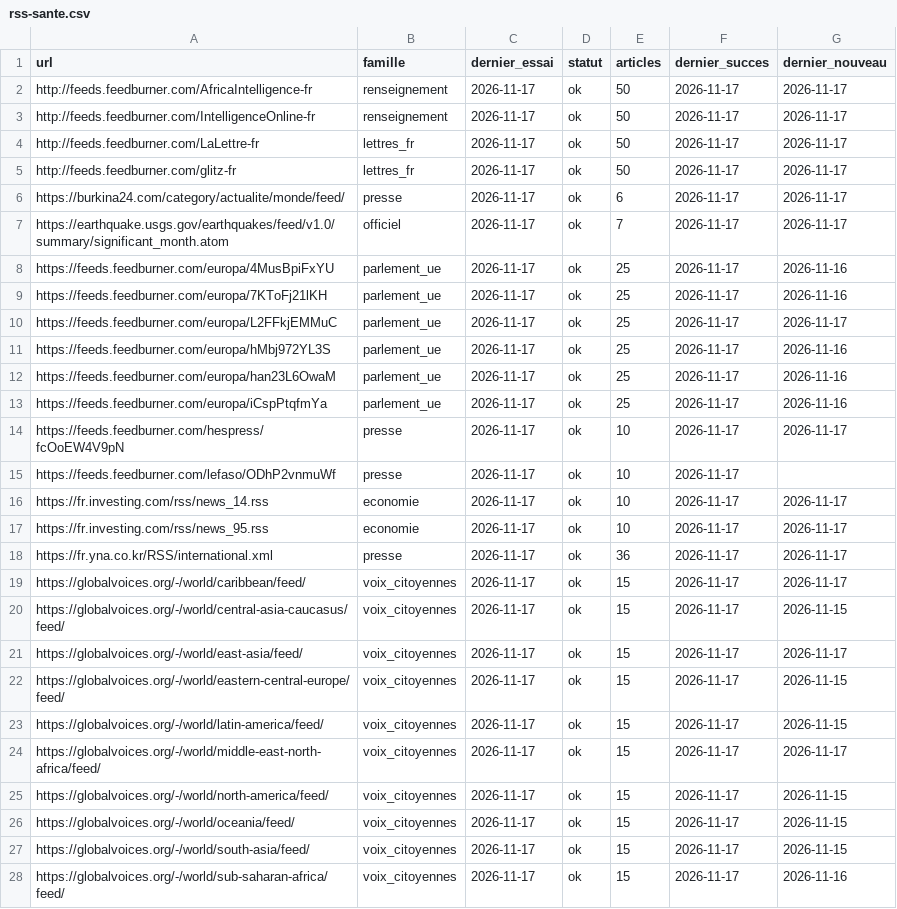
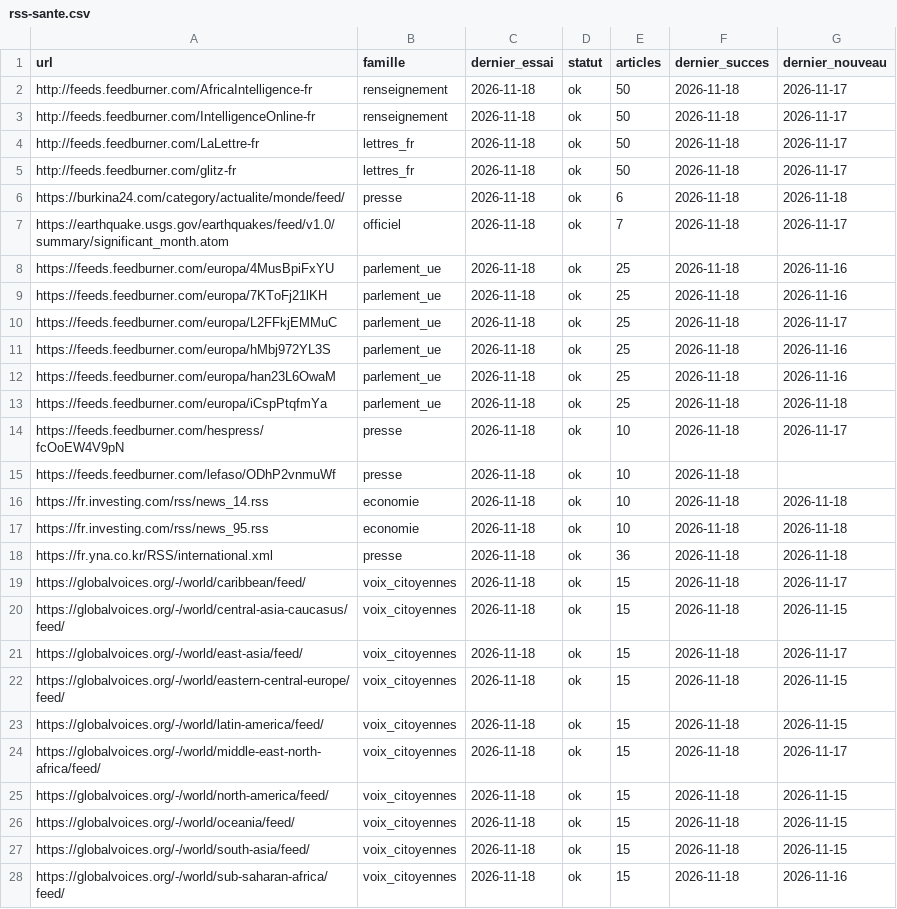
Before and after one commit to salimbenfarhat/metac-bot-template, a CSV file: registre/rss-sante.csv, drawn as a sheet; only a part is shown; the diff covers the shown part only.

```diff
--- a/registre/rss-sante.csv
+++ b/registre/rss-sante.csv
@@ -1,28 +1,28 @@
 url,famille,dernier_essai,statut,articles,dernier_succes,dernier_nouveau
-http://feeds.feedburner.com/AfricaIntelligence-fr,renseignement,2026-11-17,ok,50,2026-11-17,2026-11-17
-http://feeds.feedburner.com/IntelligenceOnline-fr,renseignement,2026-11-17,ok,50,2026-11-17,2026-11-17
-http://feeds.feedburner.com/LaLettre-fr,lettres_fr,2026-11-17,ok,50,2026-11-17,2026-11-17
-http://feeds.feedburner.com/glitz-fr,lettres_fr,2026-11-17,ok,50,2026-11-17,2026-11-17
-https://burkina24.com/category/actualite/monde/feed/,presse,2026-11-17,ok,6,2026-11-17,2026-11-17
-https://earthquake.usgs.gov/earthquakes/feed/v1.0/summary/significant_month.atom,officiel,2026-11-17,ok,7,2026-11-17,2026-11-17
-https://feeds.feedburner.com/europa/4MusBpiFxYU,parlement_ue,2026-11-17,ok,25,2026-11-17,2026-11-16
-https://feeds.feedburner.com/europa/7KToFj21lKH,parlement_ue,2026-11-17,ok,25,2026-11-17,2026-11-16
-https://feeds.feedburner.com/europa/L2FFkjEMMuC,parlement_ue,2026-11-17,ok,25,2026-11-17,2026-11-17
-https://feeds.feedburner.com/europa/hMbj972YL3S,parlement_ue,2026-11-17,ok,25,2026-11-17,2026-11-16
-https://feeds.feedburner.com/europa/han23L6OwaM,parlement_ue,2026-11-17,ok,25,2026-11-17,2026-11-16
-https://feeds.feedburner.com/europa/iCspPtqfmYa,parlement_ue,2026-11-17,ok,25,2026-11-17,2026-11-16
-https://feeds.feedburner.com/hespress/fcOoEW4V9pN,presse,2026-11-17,ok,10,2026-11-17,2026-11-17
-https://feeds.feedburner.com/lefaso/ODhP2vnmuWf,presse,2026-11-17,ok,10,2026-11-17,
-https://fr.investing.com/rss/news_14.rss,economie,2026-11-17,ok,10,2026-11-17,2026-11-17
-https://fr.investing.com/rss/news_95.rss,economie,2026-11-17,ok,10,2026-11-17,2026-11-17
-https://fr.yna.co.kr/RSS/international.xml,presse,2026-11-17,ok,36,2026-11-17,2026-11-17
-https://globalvoices.org/-/world/caribbean/feed/,voix_citoyennes,2026-11-17,ok,15,2026-11-17,2026-11-17
-https://globalvoices.org/-/world/central-asia-caucasus/feed/,voix_citoyennes,2026-11-17,ok,15,2026-11-17,2026-11-15
-https://globalvoices.org/-/world/east-asia/feed/,voix_citoyennes,2026-11-17,ok,15,2026-11-17,2026-11-17
-https://globalvoices.org/-/world/eastern-central-europe/feed/,voix_citoyennes,2026-11-17,ok,15,2026-11-17,2026-11-15
-https://globalvoices.org/-/world/latin-america/feed/,voix_citoyennes,2026-11-17,ok,15,2026-11-17,2026-11-15
-https://globalvoices.org/-/world/middle-east-north-africa/feed/,voix_citoyennes,2026-11-17,ok,15,2026-11-17,2026-11-17
-https://globalvoices.org/-/world/north-america/feed/,voix_citoyennes,2026-11-17,ok,15,2026-11-17,2026-11-15
-https://globalvoices.org/-/world/oceania/feed/,voix_citoyennes,2026-11-17,ok,15,2026-11-17,2026-11-15
-https://globalvoices.org/-/world/south-asia/feed/,voix_citoyennes,2026-11-17,ok,15,2026-11-17,2026-11-15
-https://globalvoices.org/-/world/sub-saharan-africa/feed/,voix_citoyennes,2026-11-17,ok,15,2026-11-17,2026-11-16
+http://feeds.feedburner.com/AfricaIntelligence-fr,renseignement,2026-11-18,ok,50,2026-11-18,2026-11-17
+http://feeds.feedburner.com/IntelligenceOnline-fr,renseignement,2026-11-18,ok,50,2026-11-18,2026-11-17
+http://feeds.feedburner.com/LaLettre-fr,lettres_fr,2026-11-18,ok,50,2026-11-18,2026-11-17
+http://feeds.feedburner.com/glitz-fr,lettres_fr,2026-11-18,ok,50,2026-11-18,2026-11-17
+https://burkina24.com/category/actualite/monde/feed/,presse,2026-11-18,ok,6,2026-11-18,2026-11-18
+https://earthquake.usgs.gov/earthquakes/feed/v1.0/summary/significant_month.atom,officiel,2026-11-18,ok,7,2026-11-18,2026-11-17
+https://feeds.feedburner.com/europa/4MusBpiFxYU,parlement_ue,2026-11-18,ok,25,2026-11-18,2026-11-16
+https://feeds.feedburner.com/europa/7KToFj21lKH,parlement_ue,2026-11-18,ok,25,2026-11-18,2026-11-16
+https://feeds.feedburner.com/europa/L2FFkjEMMuC,parlement_ue,2026-11-18,ok,25,2026-11-18,2026-11-17
+https://feeds.feedburner.com/europa/hMbj972YL3S,parlement_ue,2026-11-18,ok,25,2026-11-18,2026-11-16
+https://feeds.feedburner.com/europa/han23L6OwaM,parlement_ue,2026-11-18,ok,25,2026-11-18,2026-11-16
+https://feeds.feedburner.com/europa/iCspPtqfmYa,parlement_ue,2026-11-18,ok,25,2026-11-18,2026-11-18
+https://feeds.feedburner.com/hespress/fcOoEW4V9pN,presse,2026-11-18,ok,10,2026-11-18,2026-11-17
+https://feeds.feedburner.com/lefaso/ODhP2vnmuWf,presse,2026-11-18,ok,10,2026-11-18,
+https://fr.investing.com/rss/news_14.rss,economie,2026-11-18,ok,10,2026-11-18,2026-11-18
+https://fr.investing.com/rss/news_95.rss,economie,2026-11-18,ok,10,2026-11-18,2026-11-18
+https://fr.yna.co.kr/RSS/international.xml,presse,2026-11-18,ok,36,2026-11-18,2026-11-18
+https://globalvoices.org/-/world/caribbean/feed/,voix_citoyennes,2026-11-18,ok,15,2026-11-18,2026-11-17
+https://globalvoices.org/-/world/central-asia-caucasus/feed/,voix_citoyennes,2026-11-18,ok,15,2026-11-18,2026-11-15
+https://globalvoices.org/-/world/east-asia/feed/,voix_citoyennes,2026-11-18,ok,15,2026-11-18,2026-11-17
+https://globalvoices.org/-/world/eastern-central-europe/feed/,voix_citoyennes,2026-11-18,ok,15,2026-11-18,2026-11-15
+https://globalvoices.org/-/world/latin-america/feed/,voix_citoyennes,2026-11-18,ok,15,2026-11-18,2026-11-15
+https://globalvoices.org/-/world/middle-east-north-africa/feed/,voix_citoyennes,2026-11-18,ok,15,2026-11-18,2026-11-17
+https://globalvoices.org/-/world/north-america/feed/,voix_citoyennes,2026-11-18,ok,15,2026-11-18,2026-11-15
+https://globalvoices.org/-/world/oceania/feed/,voix_citoyennes,2026-11-18,ok,15,2026-11-18,2026-11-15
+https://globalvoices.org/-/world/south-asia/feed/,voix_citoyennes,2026-11-18,ok,15,2026-11-18,2026-11-15
+https://globalvoices.org/-/world/sub-saharan-africa/feed/,voix_citoyennes,2026-11-18,ok,15,2026-11-18,2026-11-16
```
Also changed, not shown: 56 edited cells elsewhere in this file, registre/rss-comptes.csv, 1 other file.
